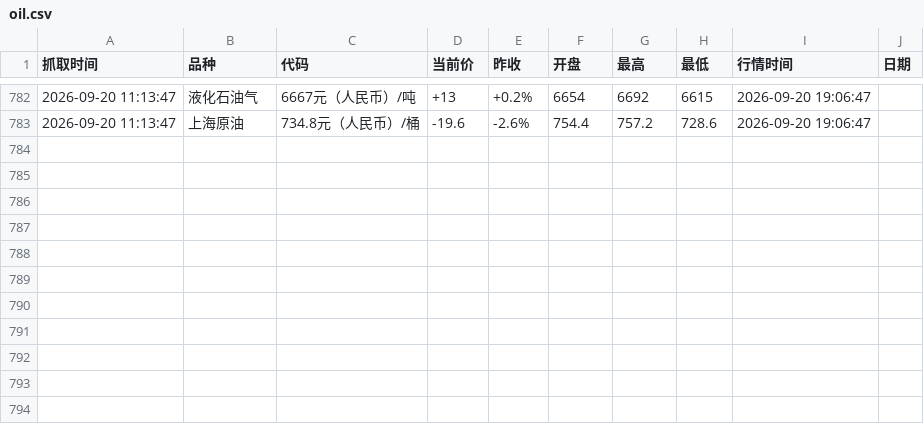
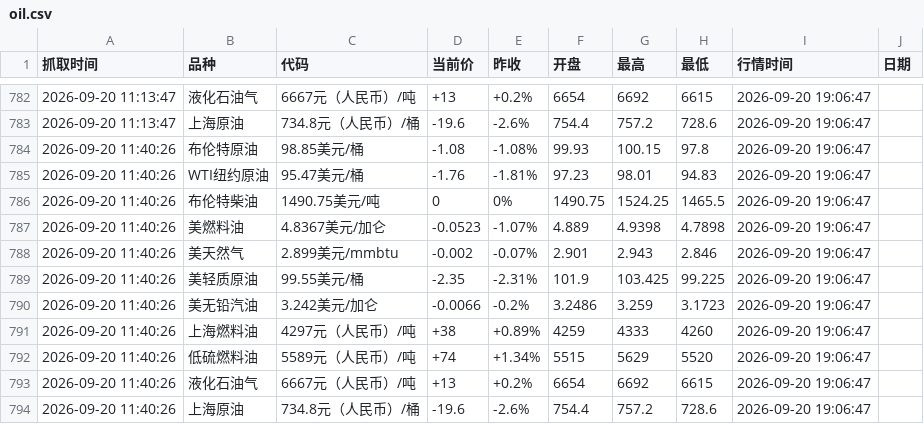
Before and after one commit to no532/Oil-price-update, a CSV file: oil.csv, drawn as a sheet; only a part is shown, gaps mark what is left out.

```diff
--- a/oil.csv
+++ b/oil.csv
@@ -783 +783,12 @@
 2026-09-20 11:13:47,上海原油,734.8元（人民币）/桶,-19.6,-2.6%,754.4,757.2,728.6,2026-09-20 19:06:47
+2026-09-20 11:40:26,布伦特原油,98.85美元/桶,-1.08,-1.08%,99.93,100.15,97.8,2026-09-20 19:06:47
+2026-09-20 11:40:26,WTI纽约原油,95.47美元/桶,-1.76,-1.81%,97.23,98.01,94.83,2026-09-20 19:06:47
+2026-09-20 11:40:26,布伦特柴油,1490.75美元/吨,0,0%,1490.75,1524.25,1465.5,2026-09-20 19:06:47
+2026-09-20 11:40:26,美燃料油,4.8367美元/加仑,-0.0523,-1.07%,4.889,4.9398,4.7898,2026-09-20 19:06:47
+2026-09-20 11:40:26,美天然气,2.899美元/mmbtu,-0.002,-0.07%,2.901,2.943,2.846,2026-09-20 19:06:47
+2026-09-20 11:40:26,美轻质原油,99.55美元/桶,-2.35,-2.31%,101.9,103.425,99.225,2026-09-20 19:06:47
+2026-09-20 11:40:26,美无铅汽油,3.242美元/加仑,-0.0066,-0.2%,3.2486,3.259,3.1723,2026-09-20 19:06:47
+2026-09-20 11:40:26,上海燃料油,4297元（人民币）/吨,+38,+0.89%,4259,4333,4260,2026-09-20 19:06:47
+2026-09-20 11:40:26,低硫燃料油,5589元（人民币）/吨,+74,+1.34%,5515,5629,5520,2026-09-20 19:06:47
+2026-09-20 11:40:26,液化石油气,6667元（人民币）/吨,+13,+0.2%,6654,6692,6615,2026-09-20 19:06:47
+2026-09-20 11:40:26,上海原油,734.8元（人民币）/桶,-19.6,-2.6%,754.4,757.2,728.6,2026-09-20 19:06:47
```
Also changed, not shown: 3 other files.
